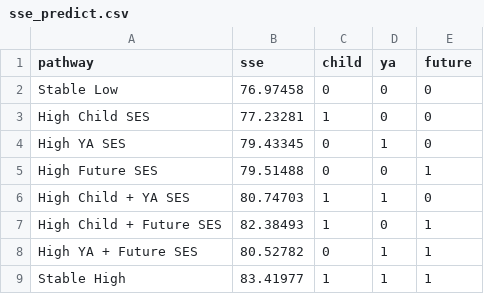
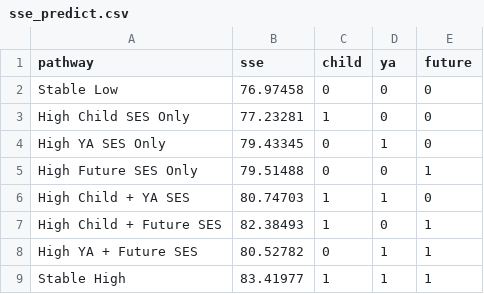
Before and after one commit to HyungminCha/drwilkecredit, a CSV file: sse_predict.csv, drawn as a sheet.

Commit message:
Add files via upload

```diff
--- a/sse_predict.csv
+++ b/sse_predict.csv
@@ -2,5 +2,5 @@
 Stable Low,76.97458,0,0,0
-High Child SES,77.23281,1,0,0
-High YA SES,79.43345,0,1,0
-High Future SES,79.51488,0,0,1
+High Child SES Only,77.23281,1,0,0
+High YA SES Only,79.43345,0,1,0
+High Future SES Only,79.51488,0,0,1
 High Child + YA SES,80.74703,1,1,0
```
